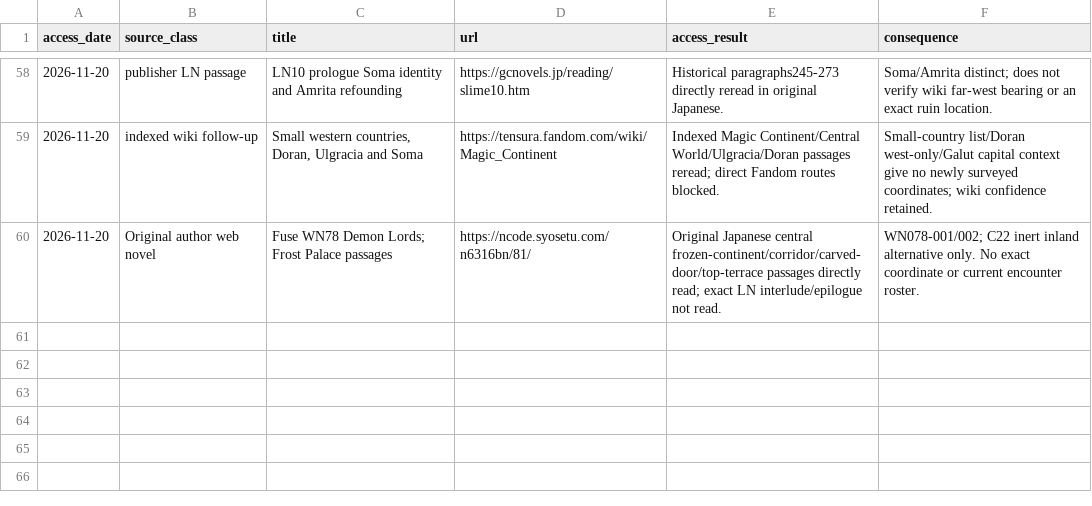
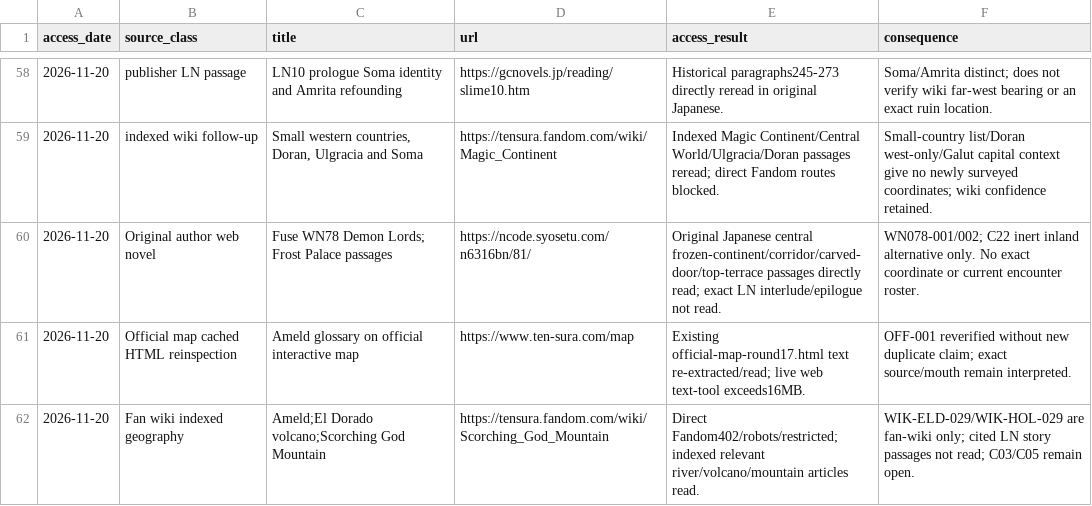
Before and after one commit to Yasuke2000/ocs-two-lives, a CSV file: docs/research/tensura-world-2026-11-19/source-access.csv, drawn as a sheet; only a part is shown, gaps mark what is left out.

```diff
--- a/docs/research/tensura-world-2026-11-19/source-access.csv
+++ b/docs/research/tensura-world-2026-11-19/source-access.csv
@@ -60 +60,3 @@ access_date,source_class,title,url,access_result,consequence
 2026-11-20,Original author web novel,Fuse WN78 Demon Lords; Frost Palace passages,https://ncode.syosetu.com/n6316bn/81/,Original Japanese central frozen-continent/corridor/carved-door/top-terrace passages directly read; exact LN interlude/epilogue not read.,WN078-001/002; C22 inert inland alternative only. No exact coordinate or current encounter roster.
+2026-11-20,Official map cached HTML reinspection,Ameld glossary on official interactive map,https://www.ten-sura.com/map,Existing official-map-round17.html text re-extracted/read; live web text-tool exceeds16MB.,OFF-001 reverified without new duplicate claim; exact source/mouth remain interpreted.
+2026-11-20,Fan wiki indexed geography,Ameld;El Dorado volcano;Scorching God Mountain,https://tensura.fandom.com/wiki/Scorching_God_Mountain,Direct Fandom402/robots/restricted; indexed relevant river/volcano/mountain articles read.,WIK-ELD-029/WIK-HOL-029 are fan-wiki only; cited LN story passages not read; C03/C05 remain open.
```
Also changed, not shown: docs/research/tensura-world-2026-11-19/geography-facts.csv, 5 other files.
